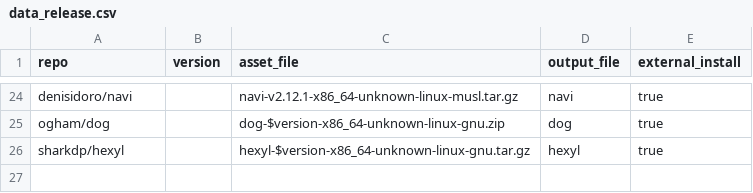
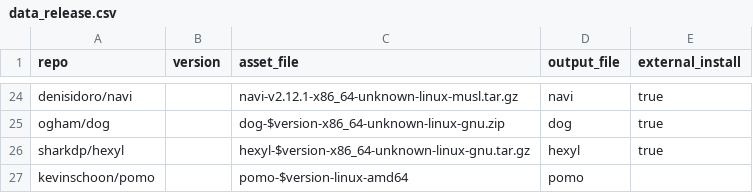
Before and after one commit to dynamotn/script-collection, a CSV file: data_release.csv, drawn as a sheet; only a part is shown, gaps mark what is left out; the diff names each change by its address in the sheet, - before the commit and + after, or states it on an @@ line.

Commit message:
Add pomo

```diff
--- a/data_release.csv
+++ b/data_release.csv
+row 27: kevinschoon/pomo |  | pomo-$version-linux-amd64 | pomo
```
Also changed, not shown: 1 other file.
